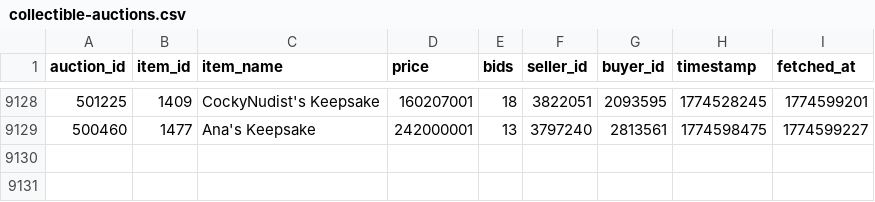
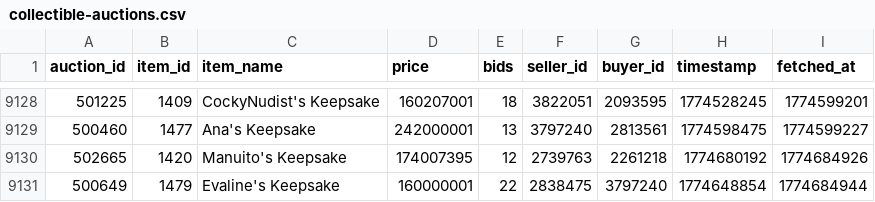
Before and after one commit to russianrob/torn-auction-data, a CSV file: data/collectible-auctions.csv, drawn as a sheet; only a part is shown, gaps mark what is left out.

```diff
--- a/data/collectible-auctions.csv
+++ b/data/collectible-auctions.csv
@@ -9129 +9129,3 @@ auction_id,item_id,item_name,price,bids,seller_id,buyer_id,timestamp,fetched_at
 500460,1477,Ana's Keepsake,242000001,13,3797240,2813561,1774598475,1774599227
+502665,1420,Manuito's Keepsake,174007395,12,2739763,2261218,1774680192,1774684926
+500649,1479,Evaline's Keepsake,160000001,22,2838475,3797240,1774648854,1774684944
```
